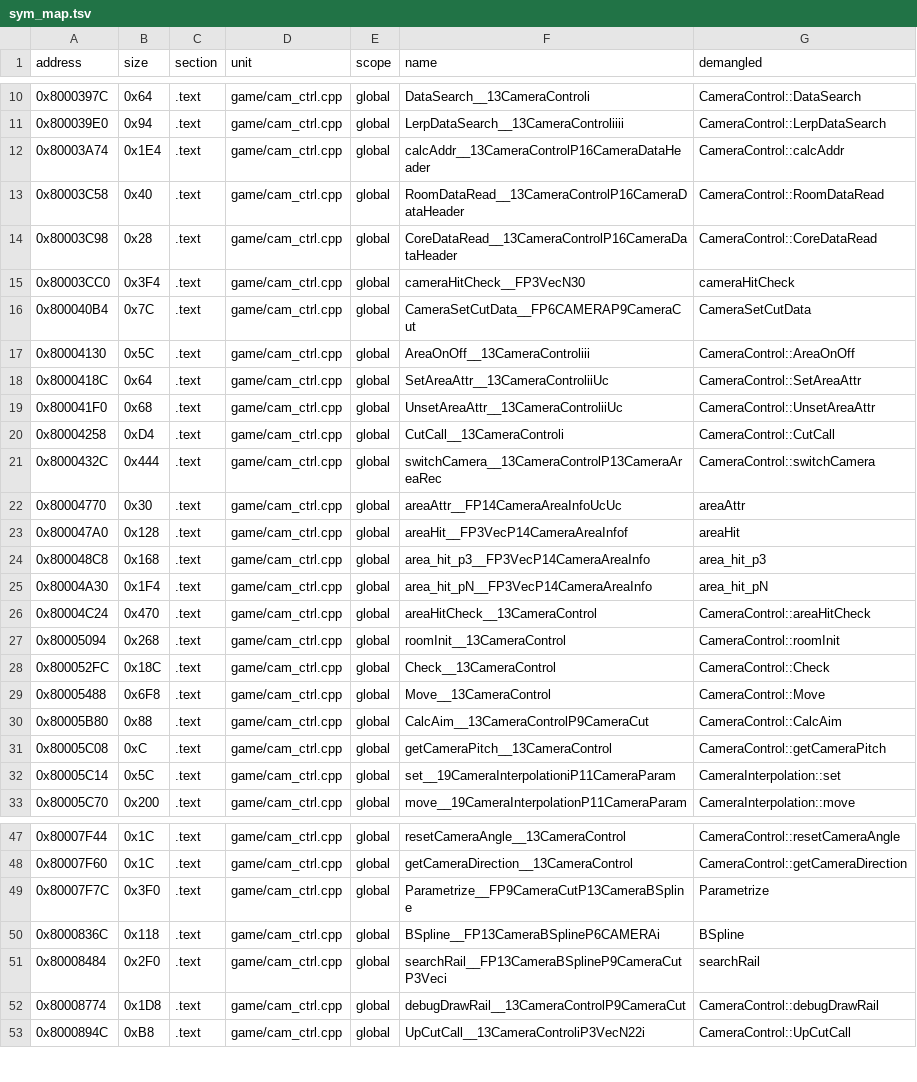
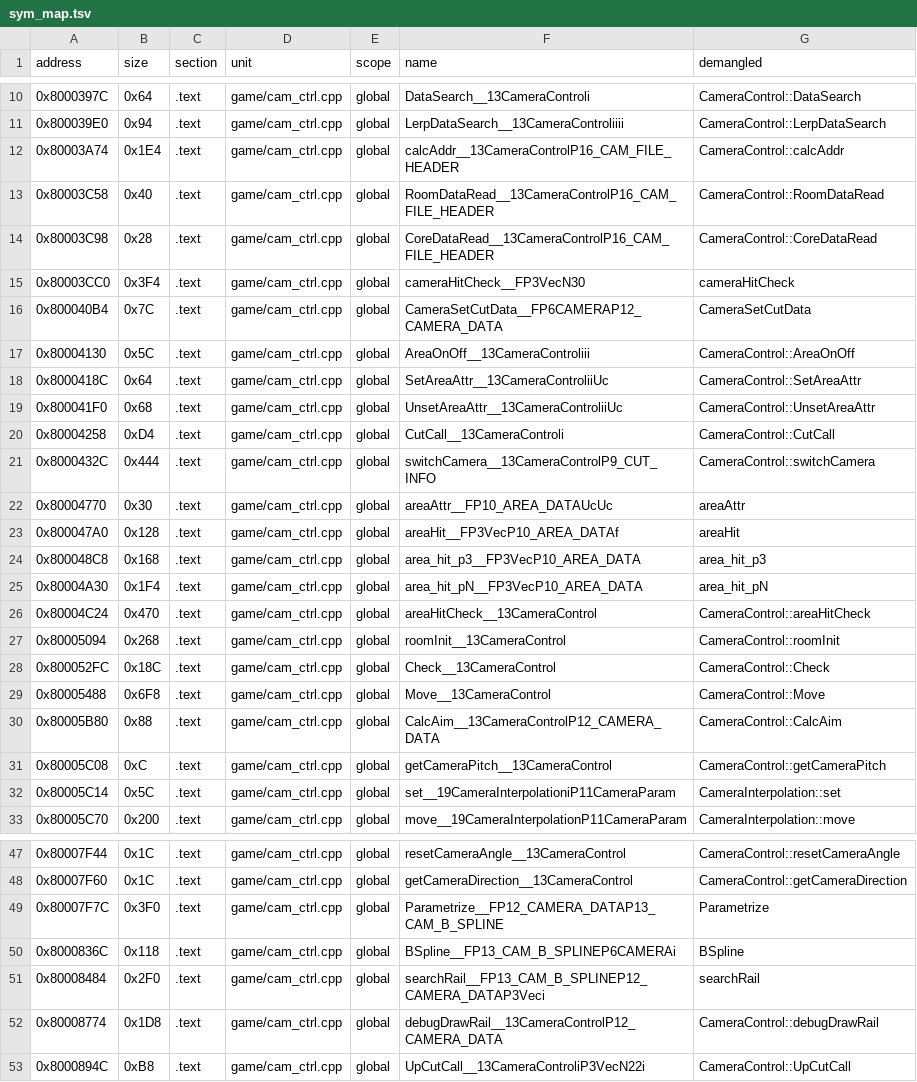
Before and after one commit to Andiweli/RE4, a TSV file: config/G4BE08/sym_map.tsv, drawn as a sheet; only a part is shown, gaps mark what is left out; the diff covers the shown part only.

Commit message:
cam_ctrl.h: camera file-format structs match PS2's typedef names
- CameraCut -> CAMERA_DATA, CameraAreaInfo -> AREA_DATA,
  CameraAreaRec -> CUT_INFO, CameraBSpline -> CAM_B_SPLINE,
  CameraDataHeader -> CAM_FILE_HEADER, CameraLerp -> LERP_DATA
- fields renamed to match (CAMERA_DATA::x0 is Be_flag, etc.)
- each is PS2's real `typedef struct _X {} X;` idiom, not just a
  same-named struct, so our own mangled names carry the same tag

```diff
--- a/config/G4BE08/sym_map.tsv
+++ b/config/G4BE08/sym_map.tsv
@@ -11,7 +11,7 @@ address	size	section	unit	scope	name	demangled
 0x800039E0	0x94	.text	game/cam_ctrl.cpp	global	LerpDataSearch__13CameraControliiii	CameraControl::LerpDataSearch
-0x80003A74	0x1E4	.text	game/cam_ctrl.cpp	global	calcAddr__13CameraControlP16CameraDataHeader	CameraControl::calcAddr
-0x80003C58	0x40	.text	game/cam_ctrl.cpp	global	RoomDataRead__13CameraControlP16CameraDataHeader	CameraControl::RoomDataRead
-0x80003C98	0x28	.text	game/cam_ctrl.cpp	global	CoreDataRead__13CameraControlP16CameraDataHeader	CameraControl::CoreDataRead
+0x80003A74	0x1E4	.text	game/cam_ctrl.cpp	global	calcAddr__13CameraControlP16_CAM_FILE_HEADER	CameraControl::calcAddr
+0x80003C58	0x40	.text	game/cam_ctrl.cpp	global	RoomDataRead__13CameraControlP16_CAM_FILE_HEADER	CameraControl::RoomDataRead
+0x80003C98	0x28	.text	game/cam_ctrl.cpp	global	CoreDataRead__13CameraControlP16_CAM_FILE_HEADER	CameraControl::CoreDataRead
 0x80003CC0	0x3F4	.text	game/cam_ctrl.cpp	global	cameraHitCheck__FP3VecN30	cameraHitCheck
-0x800040B4	0x7C	.text	game/cam_ctrl.cpp	global	CameraSetCutData__FP6CAMERAP9CameraCut	CameraSetCutData
+0x800040B4	0x7C	.text	game/cam_ctrl.cpp	global	CameraSetCutData__FP6CAMERAP12_CAMERA_DATA	CameraSetCutData
 0x80004130	0x5C	.text	game/cam_ctrl.cpp	global	AreaOnOff__13CameraControliii	CameraControl::AreaOnOff
@@ -20,7 +20,7 @@ address	size	section	unit	scope	name	demangled
 0x80004258	0xD4	.text	game/cam_ctrl.cpp	global	CutCall__13CameraControli	CameraControl::CutCall
-0x8000432C	0x444	.text	game/cam_ctrl.cpp	global	switchCamera__13CameraControlP13CameraAreaRec	CameraControl::switchCamera
-0x80004770	0x30	.text	game/cam_ctrl.cpp	global	areaAttr__FP14CameraAreaInfoUcUc	areaAttr
-0x800047A0	0x128	.text	game/cam_ctrl.cpp	global	areaHit__FP3VecP14CameraAreaInfof	areaHit
-0x800048C8	0x168	.text	game/cam_ctrl.cpp	global	area_hit_p3__FP3VecP14CameraAreaInfo	area_hit_p3
-0x80004A30	0x1F4	.text	game/cam_ctrl.cpp	global	area_hit_pN__FP3VecP14CameraAreaInfo	area_hit_pN
+0x8000432C	0x444	.text	game/cam_ctrl.cpp	global	switchCamera__13CameraControlP9_CUT_INFO	CameraControl::switchCamera
+0x80004770	0x30	.text	game/cam_ctrl.cpp	global	areaAttr__FP10_AREA_DATAUcUc	areaAttr
+0x800047A0	0x128	.text	game/cam_ctrl.cpp	global	areaHit__FP3VecP10_AREA_DATAf	areaHit
+0x800048C8	0x168	.text	game/cam_ctrl.cpp	global	area_hit_p3__FP3VecP10_AREA_DATA	area_hit_p3
+0x80004A30	0x1F4	.text	game/cam_ctrl.cpp	global	area_hit_pN__FP3VecP10_AREA_DATA	area_hit_pN
 0x80004C24	0x470	.text	game/cam_ctrl.cpp	global	areaHitCheck__13CameraControl	CameraControl::areaHitCheck
@@ -29,3 +29,3 @@ address	size	section	unit	scope	name	demangled
 0x80005488	0x6F8	.text	game/cam_ctrl.cpp	global	Move__13CameraControl	CameraControl::Move
-0x80005B80	0x88	.text	game/cam_ctrl.cpp	global	CalcAim__13CameraControlP9CameraCut	CameraControl::CalcAim
+0x80005B80	0x88	.text	game/cam_ctrl.cpp	global	CalcAim__13CameraControlP12_CAMERA_DATA	CameraControl::CalcAim
 0x80005C08	0xC	.text	game/cam_ctrl.cpp	global	getCameraPitch__13CameraControl	CameraControl::getCameraPitch
@@ -48,6 +48,6 @@ address	size	section	unit	scope	name	demangled
 0x80007F60	0x1C	.text	game/cam_ctrl.cpp	global	getCameraDirection__13CameraControl	CameraControl::getCameraDirection
-0x80007F7C	0x3F0	.text	game/cam_ctrl.cpp	global	Parametrize__FP9CameraCutP13CameraBSpline	Parametrize
-0x8000836C	0x118	.text	game/cam_ctrl.cpp	global	BSpline__FP13CameraBSplineP6CAMERAi	BSpline
-0x80008484	0x2F0	.text	game/cam_ctrl.cpp	global	searchRail__FP13CameraBSplineP9CameraCutP3Veci	searchRail
-0x80008774	0x1D8	.text	game/cam_ctrl.cpp	global	debugDrawRail__13CameraControlP9CameraCut	CameraControl::debugDrawRail
+0x80007F7C	0x3F0	.text	game/cam_ctrl.cpp	global	Parametrize__FP12_CAMERA_DATAP13_CAM_B_SPLINE	Parametrize
+0x8000836C	0x118	.text	game/cam_ctrl.cpp	global	BSpline__FP13_CAM_B_SPLINEP6CAMERAi	BSpline
+0x80008484	0x2F0	.text	game/cam_ctrl.cpp	global	searchRail__FP13_CAM_B_SPLINEP12_CAMERA_DATAP3Veci	searchRail
+0x80008774	0x1D8	.text	game/cam_ctrl.cpp	global	debugDrawRail__13CameraControlP12_CAMERA_DATA	CameraControl::debugDrawRail
 0x8000894C	0xB8	.text	game/cam_ctrl.cpp	global	UpCutCall__13CameraControliP3VecN22i	CameraControl::UpCutCall
```
Also changed, not shown: 3 edited cells elsewhere in this file, 11 other files.
